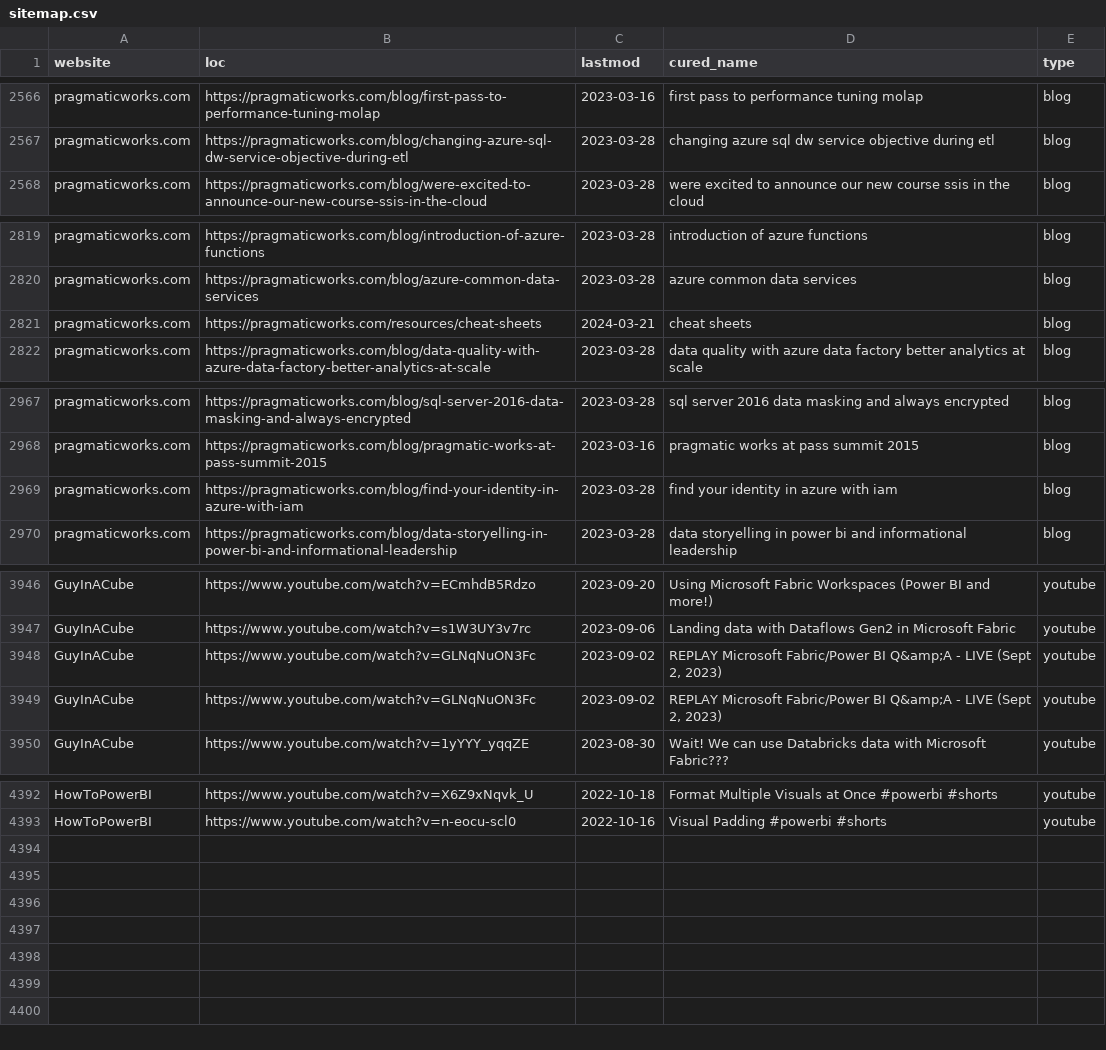
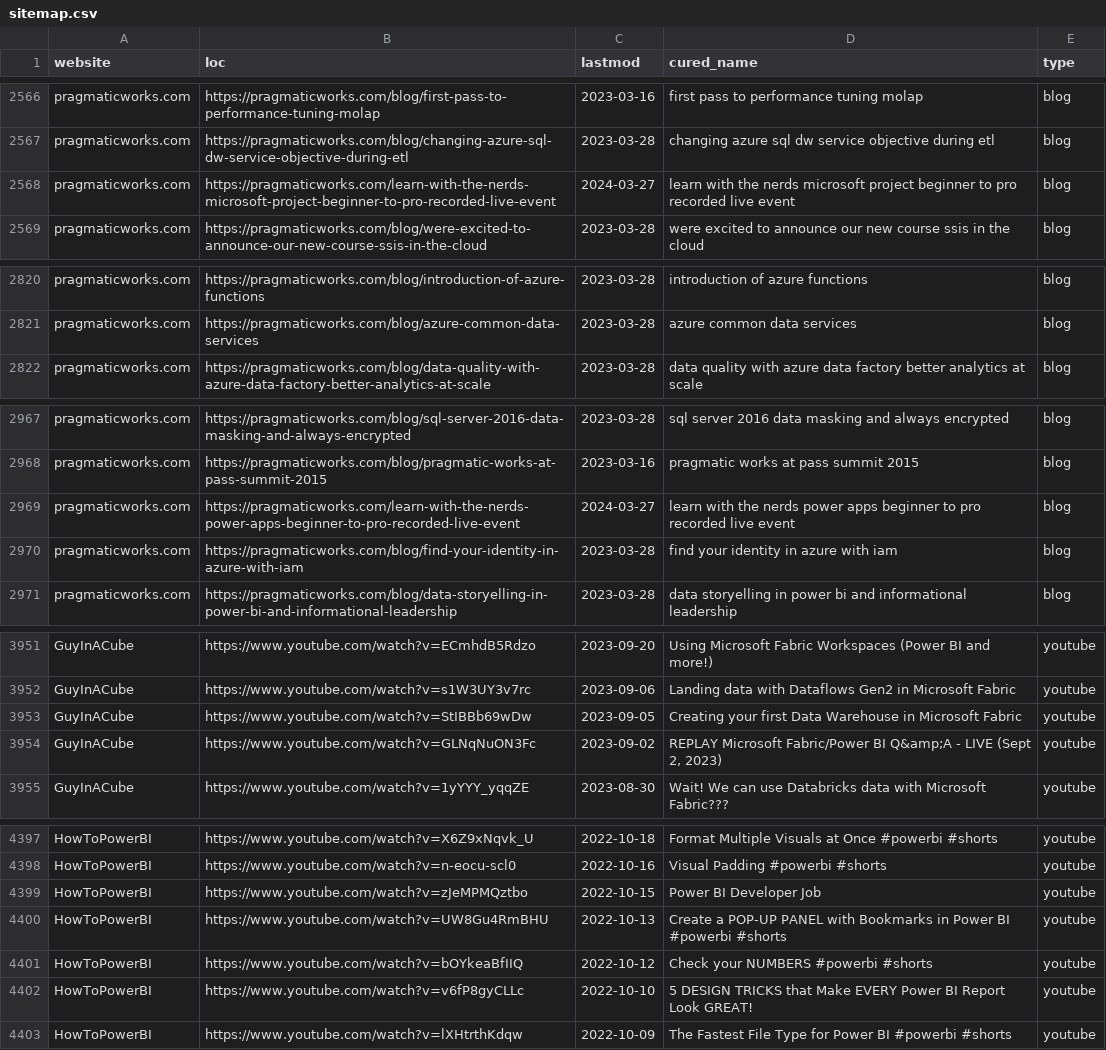
Before and after one commit to julian-passebecq/newsai_blue_scripts, a CSV file: newsai_script-main/data/sitemap.csv, drawn as a sheet; only a part is shown, gaps mark what is left out; the diff covers the shown part only.

```diff
--- a/newsai_script-main/data/sitemap.csv
+++ b/newsai_script-main/data/sitemap.csv
@@ -2567,2 +2567,3 @@ pragmaticworks.com,https://pragmaticworks.com/blog/first-pass-to-performance-tun
 pragmaticworks.com,https://pragmaticworks.com/blog/changing-azure-sql-dw-service-objective-during-etl,2023-03-28,changing azure sql dw service objective during etl,blog
+pragmaticworks.com,https://pragmaticworks.com/learn-with-the-nerds-microsoft-project-beginner-to-pro-recorded-live-event,2024-03-27,learn with the nerds microsoft project beginner to pro recorded live event,blog
 pragmaticworks.com,https://pragmaticworks.com/blog/were-excited-to-announce-our-new-course-ssis-in-the-cloud,2023-03-28,were excited to announce our new course ssis in the cloud,blog
@@ -2820,3 +2821,2 @@ pragmaticworks.com,https://pragmaticworks.com/blog/introduction-of-azure-functio
 pragmaticworks.com,https://pragmaticworks.com/blog/azure-common-data-services,2023-03-28,azure common data services,blog
-pragmaticworks.com,https://pragmaticworks.com/resources/cheat-sheets,2024-03-21,cheat sheets,blog
 pragmaticworks.com,https://pragmaticworks.com/blog/data-quality-with-azure-data-factory-better-analytics-at-scale,2023-03-28,data quality with azure data factory better analytics at scale,blog
@@ -2968,2 +2968,3 @@ pragmaticworks.com,https://pragmaticworks.com/blog/sql-server-2016-data-masking-
 pragmaticworks.com,https://pragmaticworks.com/blog/pragmatic-works-at-pass-summit-2015,2023-03-16,pragmatic works at pass summit 2015,blog
+pragmaticworks.com,https://pragmaticworks.com/learn-with-the-nerds-power-apps-beginner-to-pro-recorded-live-event,2024-03-27,learn with the nerds power apps beginner to pro recorded live event,blog
 pragmaticworks.com,https://pragmaticworks.com/blog/find-your-identity-in-azure-with-iam,2023-03-28,find your identity in azure with iam,blog
@@ -3947,3 +3952,3 @@ GuyInACube,https://www.youtube.com/watch?v=ECmhdB5Rdzo,2023-09-20,Using Microsof
 GuyInACube,https://www.youtube.com/watch?v=s1W3UY3v7rc,2023-09-06,Landing data with Dataflows Gen2 in Microsoft Fabric,youtube
-GuyInACube,https://www.youtube.com/watch?v=GLNqNuON3Fc,2023-09-02,"REPLAY Microsoft Fabric/Power BI Q&amp;A - LIVE (Sept 2, 2023)",youtube
+GuyInACube,https://www.youtube.com/watch?v=StIBBb69wDw,2023-09-05,Creating your first Data Warehouse in Microsoft Fabric,youtube
 GuyInACube,https://www.youtube.com/watch?v=GLNqNuON3Fc,2023-09-02,"REPLAY Microsoft Fabric/Power BI Q&amp;A - LIVE (Sept 2, 2023)",youtube
@@ -4393 +4398,6 @@ HowToPowerBI,https://www.youtube.com/watch?v=X6Z9xNqvk_U,2022-10-18,Format Multi
 HowToPowerBI,https://www.youtube.com/watch?v=n-eocu-scl0,2022-10-16,Visual Padding  #powerbi #shorts,youtube
+HowToPowerBI,https://www.youtube.com/watch?v=zJeMPMQztbo,2022-10-15,Power BI Developer Job,youtube
+HowToPowerBI,https://www.youtube.com/watch?v=UW8Gu4RmBHU,2022-10-13,Create a POP-UP PANEL with Bookmarks in Power BI #powerbi #shorts,youtube
+HowToPowerBI,https://www.youtube.com/watch?v=bOYkeaBfIIQ,2022-10-12,Check your NUMBERS #powerbi #shorts,youtube
+HowToPowerBI,https://www.youtube.com/watch?v=v6fP8gyCLLc,2022-10-10,5 DESIGN TRICKS that Make EVERY Power BI Report Look GREAT!,youtube
+HowToPowerBI,https://www.youtube.com/watch?v=lXHtrthKdqw,2022-10-09,The Fastest File Type for Power BI #powerbi #shorts,youtube
```
Also changed, not shown: 6 added rows, 2 removed rows and 3 edited cells elsewhere in this file.
